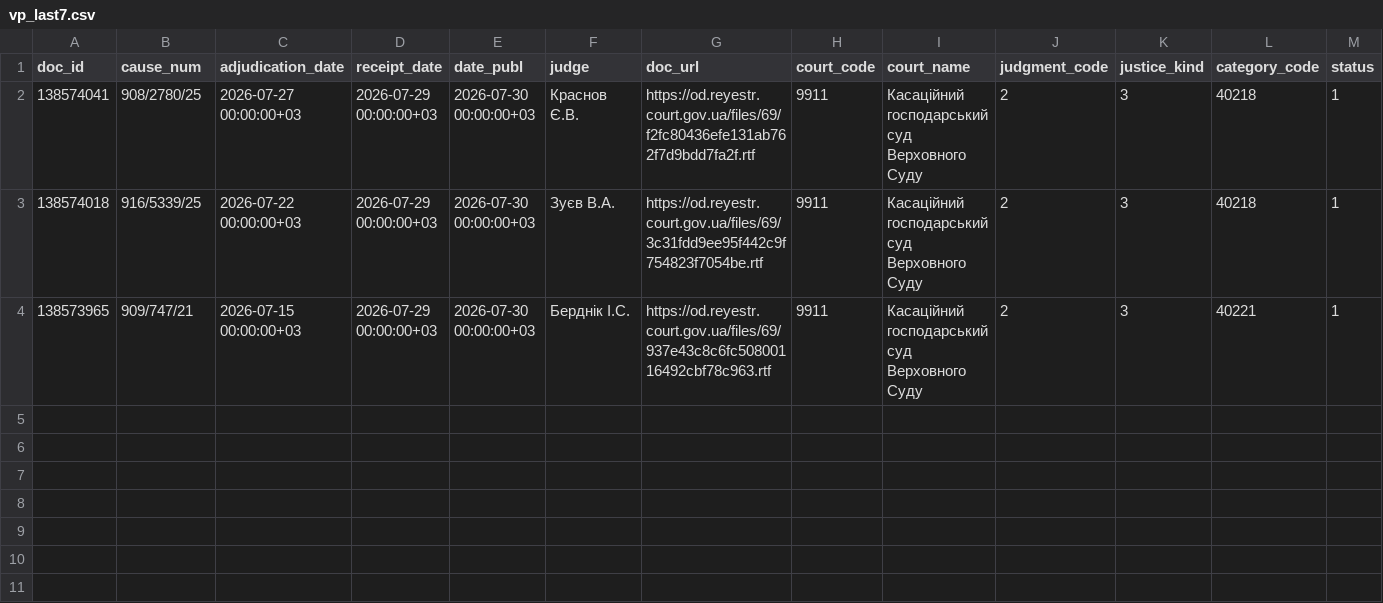
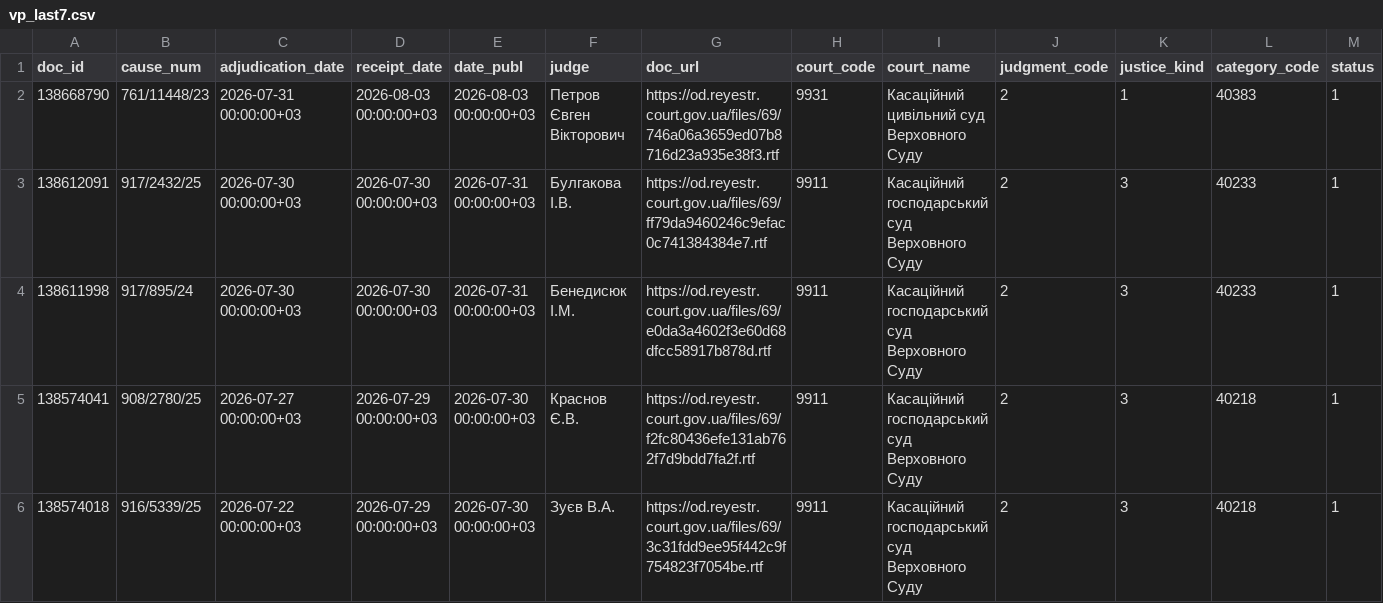
Before and after one commit to apryshchepchuk/VS-legal-digest, a CSV file: data/interim/vp_last7.csv, drawn as a sheet; only a part is shown; the shorter side is filled out with more unchanged rows; rows hold the shown columns only; the diff names each change by its address in the sheet, - before the commit and + after, or states it on an @@ line.

```diff
--- a/data/interim/vp_last7.csv
+++ b/data/interim/vp_last7.csv
+row 2: 138668790 | 761/11448/23 | 2026-07-31 00:00:00+03 | 2026-08-03 00:00:00+03 | 2026-08-03 00:00:00+03 | Петров Євген Вікторович | https://od.reyestr.court.gov.ua/files/69/746a06a3659ed07b8716d23a935e38f3.rtf | 9931 | Касаційний цивільний суд Верховного Суду | 2 | 1 | 40383 | 1
+row 3: 138612091 | 917/2432/25 | 2026-07-30 00:00:00+03 | 2026-07-30 00:00:00+03 | 2026-07-31 00:00:00+03 | Булгакова І.В. | https://od.reyestr.court.gov.ua/files/69/ff79da9460246c9efac0c741384384e7.rtf | 9911 | Касаційний господарський суд Верховного Суду | 2 | 3 | 40233 | 1
+row 4: 138611998 | 917/895/24 | 2026-07-30 00:00:00+03 | 2026-07-30 00:00:00+03 | 2026-07-31 00:00:00+03 | Бенедисюк I.М. | https://od.reyestr.court.gov.ua/files/69/e0da3a4602f3e60d68dfcc58917b878d.rtf | 9911 | Касаційний господарський суд Верховного Суду | 2 | 3 | 40233 | 1
```
Also changed, not shown: data/interim/vp_candidates.csv, data/interim/vp_excluded_appellate_admin.csv, 10 other files.
